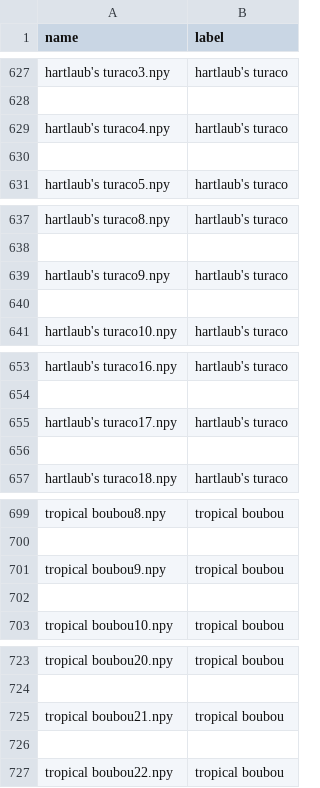
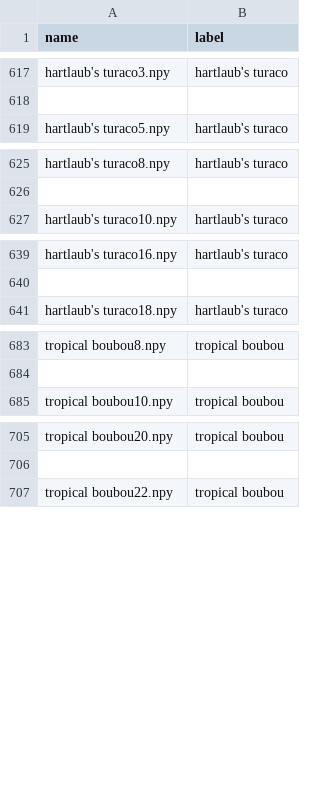
Before and after one commit to DeKUT-DSAIL/dsa2021, a CSV file: acoustic-processing/files/labels.csv, drawn as a sheet; only a part is shown, gaps mark what is left out; the diff covers the shown part only.

```diff
--- a/acoustic-processing/files/labels.csv
+++ b/acoustic-processing/files/labels.csv
@@ -628,4 +618,2 @@ hartlaub's turaco3.npy,hartlaub's turaco
 
-hartlaub's turaco4.npy,hartlaub's turaco
-
 hartlaub's turaco5.npy,hartlaub's turaco
@@ -638,4 +626,2 @@ hartlaub's turaco8.npy,hartlaub's turaco
 
-hartlaub's turaco9.npy,hartlaub's turaco
-
 hartlaub's turaco10.npy,hartlaub's turaco
@@ -654,4 +640,2 @@ hartlaub's turaco16.npy,hartlaub's turaco
 
-hartlaub's turaco17.npy,hartlaub's turaco
-
 hartlaub's turaco18.npy,hartlaub's turaco
@@ -700,4 +684,2 @@ tropical boubou8.npy,tropical boubou
 
-tropical boubou9.npy,tropical boubou
-
 tropical boubou10.npy,tropical boubou
@@ -724,4 +706,2 @@ tropical boubou20.npy,tropical boubou
 
-tropical boubou21.npy,tropical boubou
-
 tropical boubou22.npy,tropical boubou
```
Also changed, not shown: 16 removed rows elsewhere in this file.
